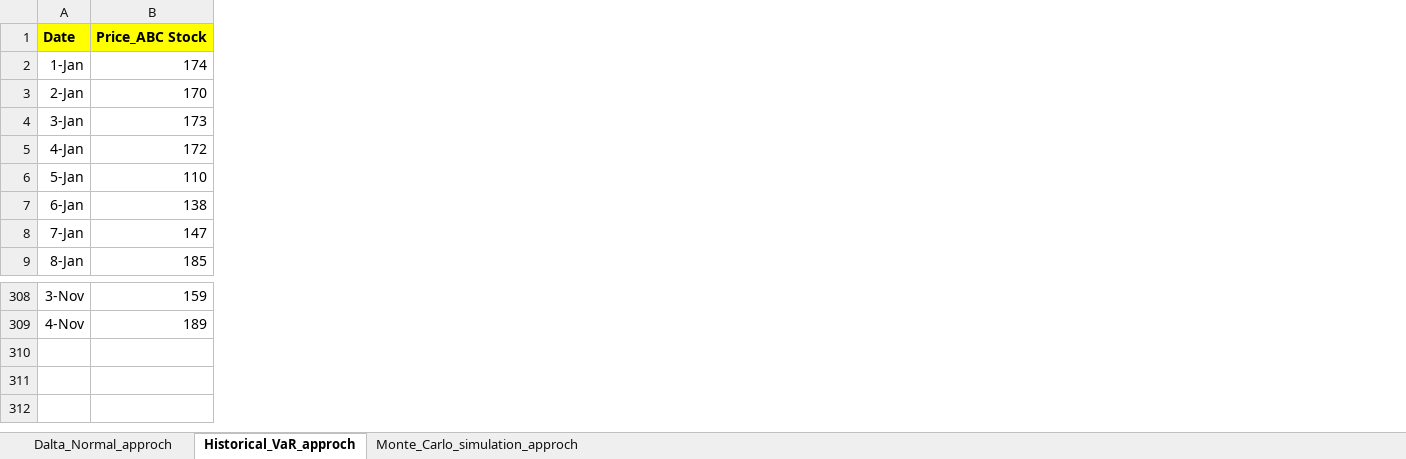
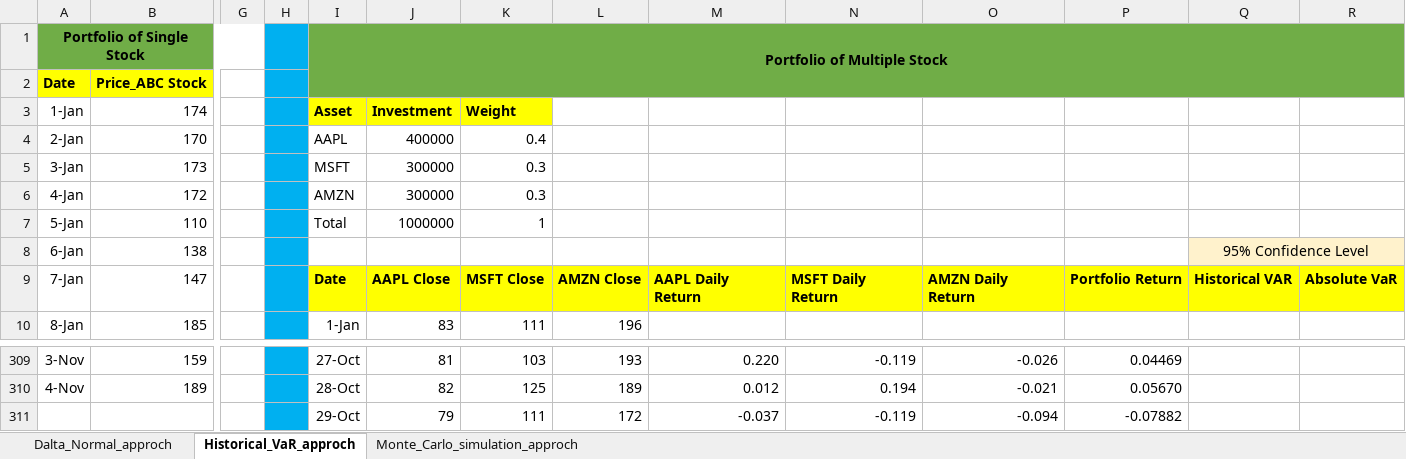
Before and after one commit to HarshalDagajiPatilQuantAnalyst/Market-Risk-Capital-Calculation-Monitoring-under-Basel-III-FRTB-, an Excel workbook: VaR-CVaR-Project.xlsx, sheet Historical_VaR_approch, drawn as a sheet; only a part is shown, gaps mark what is left out; values as stored, in another font and other column widths than the file's, no borders; addresses are those after the commit; rows hold the shown columns only; the diff names each change by its address in the sheet, - before the commit and + after, or states it on an @@ line.

Commit message:
Excel-based VaR/CVaR model with Delta-Normal, Historical, and Monte Carlo approaches

```diff
--- a/VaR-CVaR-Project.xlsx (sheet Historical_VaR_approch)
+++ b/VaR-CVaR-Project.xlsx (sheet Historical_VaR_approch)
+column G, empty
+column H, empty
+column I, rows 3-10: Asset | AAPL | MSFT | AMZN | Total |  | Date | 1-Jan; rows 309-310: 27-Oct | 28-Oct
+column J, rows 3-10: Investment | 400000 | 300000 | 300000 | 1000000 |  | AAPL Close | 83; rows 309-310: 81 | 82
+column K, rows 3-10: Weight | 0.4 | 0.3 | 0.3 | 1 |  | MSFT Close | 111; rows 309-310: 103 | 125
+column L, rows 9-10: AMZN Close | 196; rows 309-310: 193 | 189
+column M, row 9: AAPL Daily Return; rows 309-310: 0.220 | 0.012
+column N, row 9: MSFT Daily Return; rows 309-310: -0.119 | 0.194
+column O, row 9: AMZN Daily Return; rows 309-310: -0.026 | -0.021
+column P, row 9: Portfolio Return; rows 309-310: 0.04469 | 0.05670
+column Q, rows 8-9: 95% Confidence Level | Historical VAR
+column R, row 9: Absolute VaR
+row 1: Portfolio of Single Stock |  |  |  | Portfolio of Multiple Stock
+row 311:  |  |  |  | 29-Oct | 79 | 111 | 172 | -0.037 | -0.119 | -0.094 | -0.07882
```
Also changed, not shown: sheet Dalta_Normal_approch, sheet Monte_Carlo_simulation_approch, formulas that keep their value.
